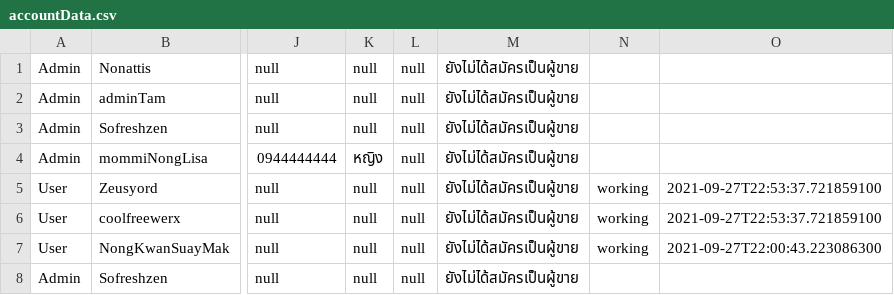
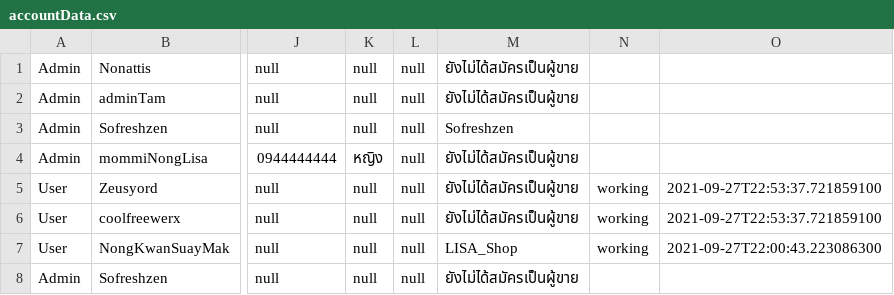
Before and after one commit to Coolfreewerx/book-shop, a CSV file: csv-data/accountData.csv, drawn as a sheet; only a part is shown, gaps mark what is left out; the diff names each change by its address in the sheet, - before the commit and + after, or states it on an @@ line.

```diff
--- a/csv-data/accountData.csv
+++ b/csv-data/accountData.csv
-M3: ยังไม่ได้สมัครเป็นผู้ขาย
+M3: Sofreshzen
-M7: ยังไม่ได้สมัครเป็นผู้ขาย
+M7: LISA_Shop
```
Also changed, not shown: csv-data/bookDetail.csv, 6 other files.
